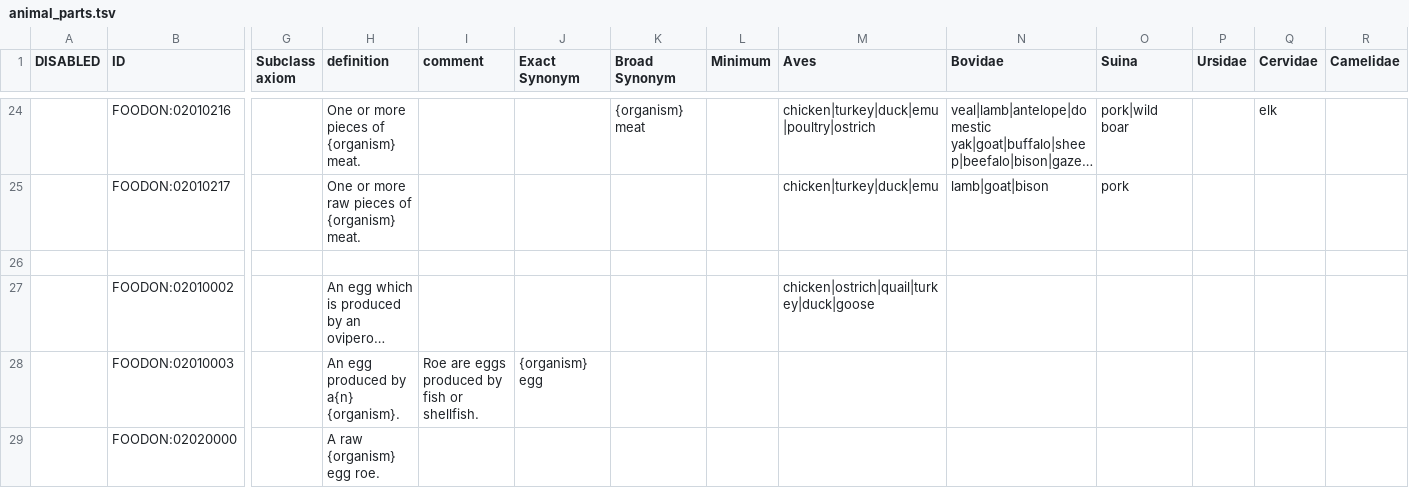
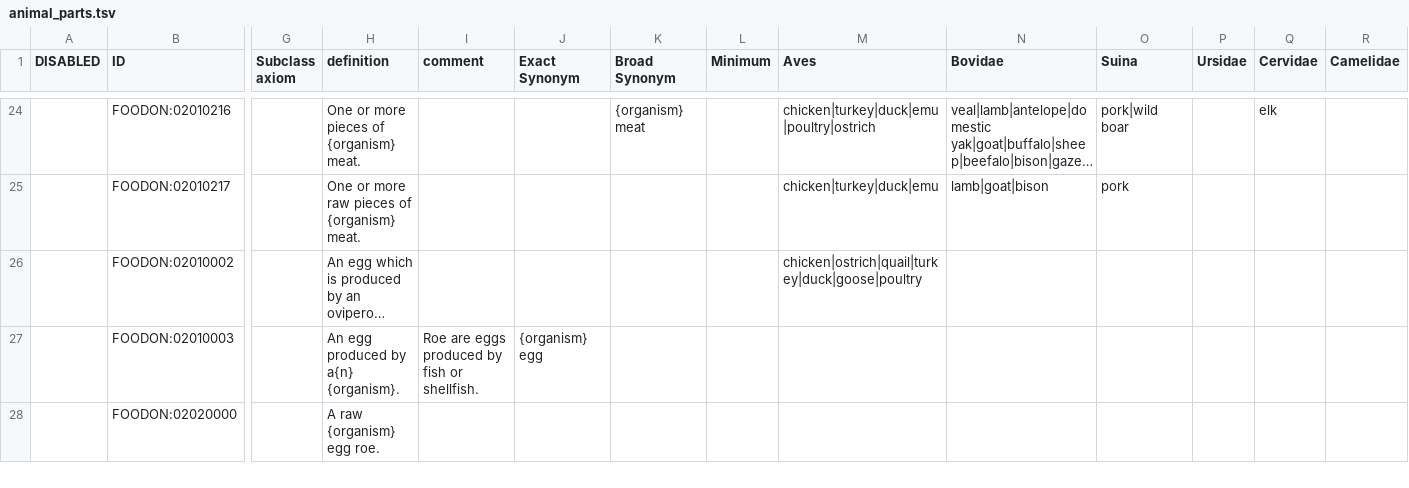
Before and after one commit to FoodOntology/foodon, a TSV file: src/ontology/imports/animal/animal_parts.tsv, drawn as a sheet; only a part is shown, gaps mark what is left out; long unchanged cells end in …; removed rows and columns are numbered as before the commit, all else as after; rows hold the shown columns only; the diff covers the shown part only; the diff names each change by its address in the sheet, - before the commit and + after, or states it on an @@ line.

```diff
--- a/src/ontology/imports/animal/animal_parts.tsv
+++ b/src/ontology/imports/animal/animal_parts.tsv
-row 26: (empty)
-M26 (Aves): chicken|ostrich|quail|turkey|duck|goose
+M26 (Aves): chicken|ostrich|quail|turkey|duck|goose|poultry
```
Also changed, not shown: 2 added rows, 1 removed row and 15 edited cells elsewhere in this file, src/ontology/imports/animal/resources/id_mapping_table.tsv, 3 other files.
